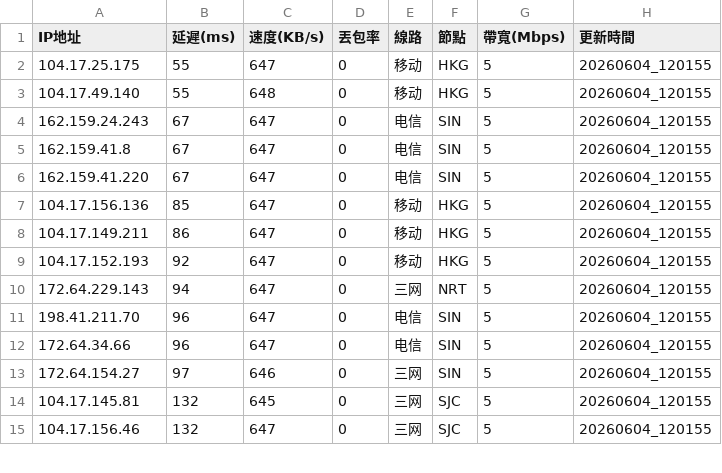
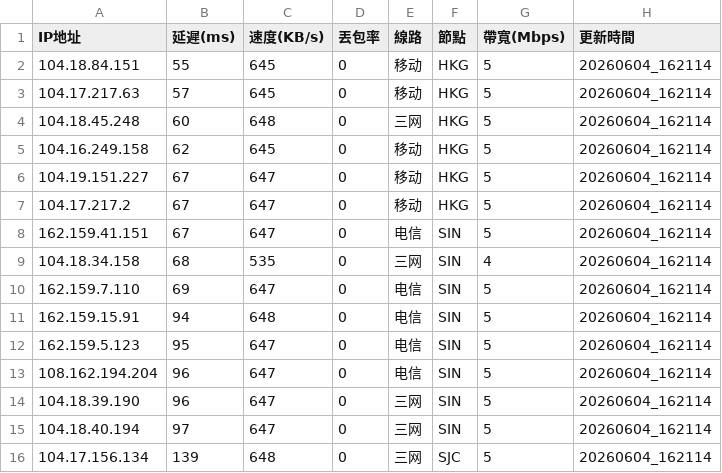
Before and after one commit to ssroom/ydltdx, a CSV file: data/current.csv, drawn as a sheet; only a part is shown; the diff covers the shown part only.

```diff
--- a/data/current.csv
+++ b/data/current.csv
@@ -1,15 +1,16 @@
 IP地址,延遲(ms),速度(KB/s),丟包率,線路,節點,帶寬(Mbps),更新時間
-104.17.25.175,55,647,0,移动,HKG,5,20260604_120155
-104.17.49.140,55,648,0,移动,HKG,5,20260604_120155
-162.159.24.243,67,647,0,电信,SIN,5,20260604_120155
-162.159.41.8,67,647,0,电信,SIN,5,20260604_120155
-162.159.41.220,67,647,0,电信,SIN,5,20260604_120155
-104.17.156.136,85,647,0,移动,HKG,5,20260604_120155
-104.17.149.211,86,647,0,移动,HKG,5,20260604_120155
-104.17.152.193,92,647,0,移动,HKG,5,20260604_120155
-172.64.229.143,94,647,0,三网,NRT,5,20260604_120155
-198.41.211.70,96,647,0,电信,SIN,5,20260604_120155
-172.64.34.66,96,647,0,电信,SIN,5,20260604_120155
-172.64.154.27,97,646,0,三网,SIN,5,20260604_120155
-104.17.145.81,132,645,0,三网,SJC,5,20260604_120155
-104.17.156.46,132,647,0,三网,SJC,5,20260604_120155
+104.18.84.151,55,645,0,移动,HKG,5,20260604_162114
+104.17.217.63,57,645,0,移动,HKG,5,20260604_162114
+104.18.45.248,60,648,0,三网,HKG,5,20260604_162114
+104.16.249.158,62,645,0,移动,HKG,5,20260604_162114
+104.19.151.227,67,647,0,移动,HKG,5,20260604_162114
+104.17.217.2,67,647,0,移动,HKG,5,20260604_162114
+162.159.41.151,67,647,0,电信,SIN,5,20260604_162114
+104.18.34.158,68,535,0,三网,SIN,4,20260604_162114
+162.159.7.110,69,647,0,电信,SIN,5,20260604_162114
+162.159.15.91,94,648,0,电信,SIN,5,20260604_162114
+162.159.5.123,95,647,0,电信,SIN,5,20260604_162114
+108.162.194.204,96,647,0,电信,SIN,5,20260604_162114
+104.18.39.190,96,647,0,三网,SIN,5,20260604_162114
+104.18.40.194,97,647,0,三网,SIN,5,20260604_162114
+104.17.156.134,139,648,0,三网,SJC,5,20260604_162114
```
Also changed, not shown: 1 removed row and 19 edited cells elsewhere in this file, data/latest.csv, 5 other files.
